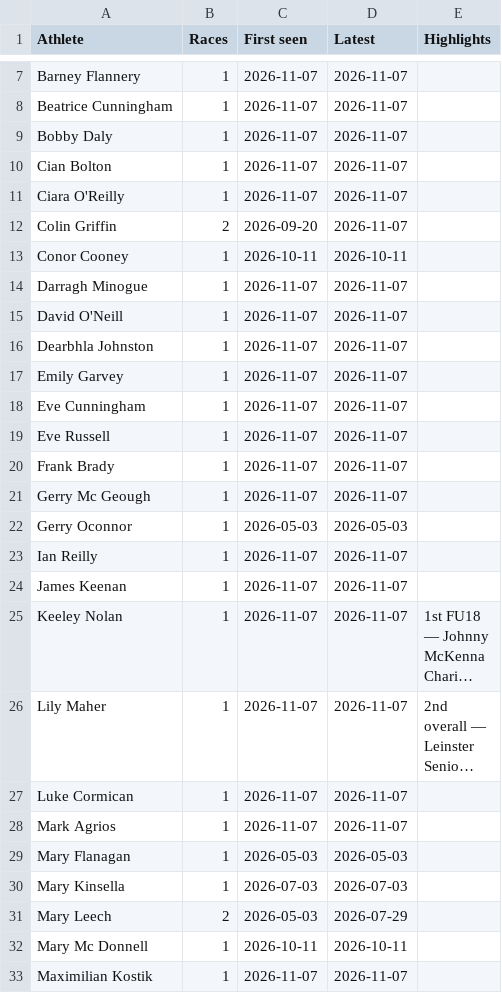
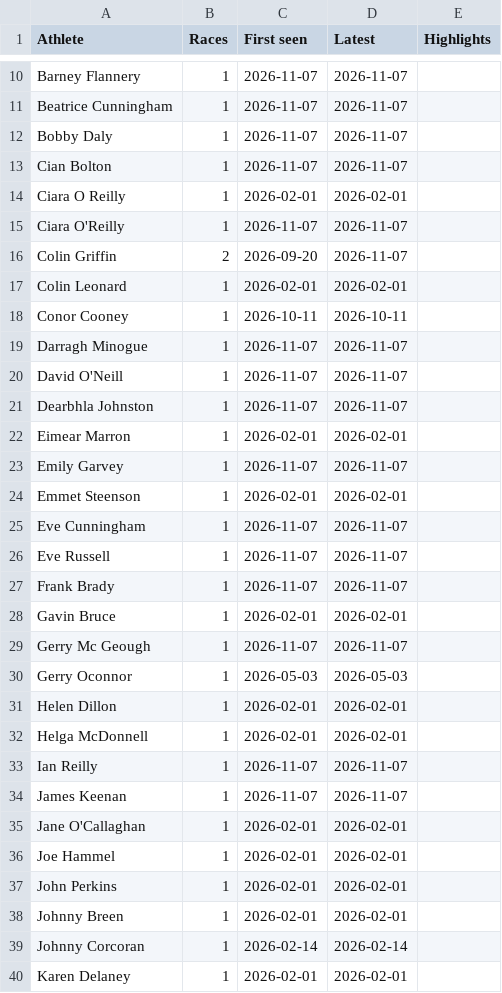
Before and after one commit to suhreel/ddac-results, a CSV file: data/athletes.csv, drawn as a sheet; only a part is shown, gaps mark what is left out; the shorter side is filled out with more unchanged rows; long unchanged cells end in …; the diff covers the shown part only.

```diff
--- a/data/athletes.csv
+++ b/data/athletes.csv
@@ -10,4 +13,6 @@ Bobby Daly,1,2026-11-07,2026-11-07,
 Cian Bolton,1,2026-11-07,2026-11-07,
+Ciara O Reilly,1,2026-02-01,2026-02-01,
 Ciara O'Reilly,1,2026-11-07,2026-11-07,
 Colin Griffin,2,2026-09-20,2026-11-07,
+Colin Leonard,1,2026-02-01,2026-02-01,
 Conor Cooney,1,2026-10-11,2026-10-11,
@@ -16,3 +21,5 @@ David O'Neill,1,2026-11-07,2026-11-07,
 Dearbhla Johnston,1,2026-11-07,2026-11-07,
+Eimear Marron,1,2026-02-01,2026-02-01,
 Emily Garvey,1,2026-11-07,2026-11-07,
+Emmet Steenson,1,2026-02-01,2026-02-01,
 Eve Cunningham,1,2026-11-07,2026-11-07,
@@ -20,5 +27,14 @@ Eve Russell,1,2026-11-07,2026-11-07,
 Frank Brady,1,2026-11-07,2026-11-07,
+Gavin Bruce,1,2026-02-01,2026-02-01,
 Gerry Mc Geough,1,2026-11-07,2026-11-07,
 Gerry Oconnor,1,2026-05-03,2026-05-03,
+Helen Dillon,1,2026-02-01,2026-02-01,
+Helga McDonnell,1,2026-02-01,2026-02-01,
 Ian Reilly,1,2026-11-07,2026-11-07,
 James Keenan,1,2026-11-07,2026-11-07,
+Jane O'Callaghan,1,2026-02-01,2026-02-01,
+Joe Hammel,1,2026-02-01,2026-02-01,
+John Perkins,1,2026-02-01,2026-02-01,
+Johnny Breen,1,2026-02-01,2026-02-01,
+Johnny Corcoran,1,2026-02-14,2026-02-14,
+Karen Delaney,1,2026-02-01,2026-02-01,
```
Also changed, not shown: 20 added rows and 4 edited cells elsewhere in this file, data/results.csv, 7 other files.
